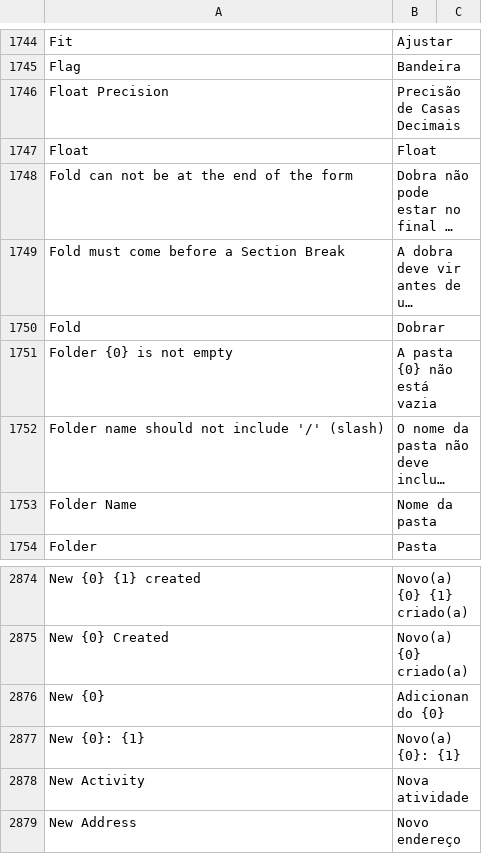
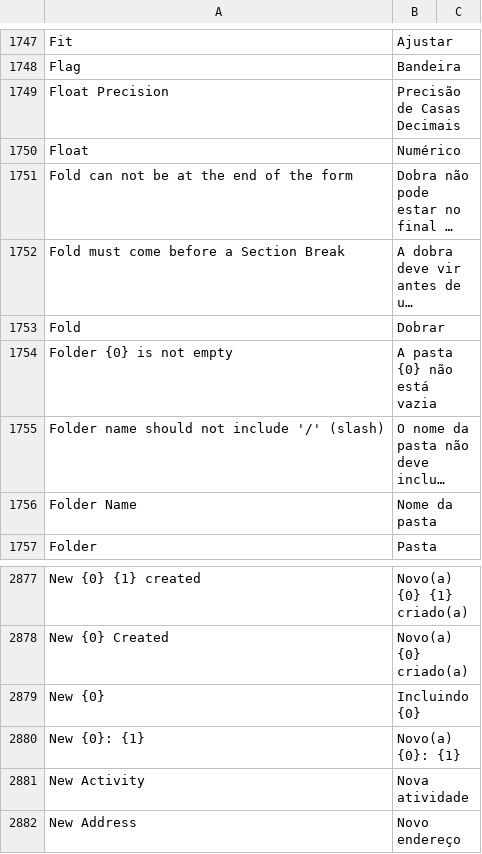
Before and after one commit to sistemasepic/frappe, a CSV file: frappe/translations/pt-BR.csv, drawn as a sheet; only a part is shown, gaps mark what is left out; long unchanged cells end in …; addresses are those after the commit; the diff covers the shown part only; the diff names each change by its address in the sheet, - before the commit and + after, or states it on an @@ line.

```diff
--- a/frappe/translations/pt-BR.csv
+++ b/frappe/translations/pt-BR.csv
-B1750: Float
+B1750: Numérico
-B2879: Adicionando {0}
+B2879: Incluindo {0}
```
Also changed, not shown: 3 added rows and 13 edited cells elsewhere in this file, 3 other files.
